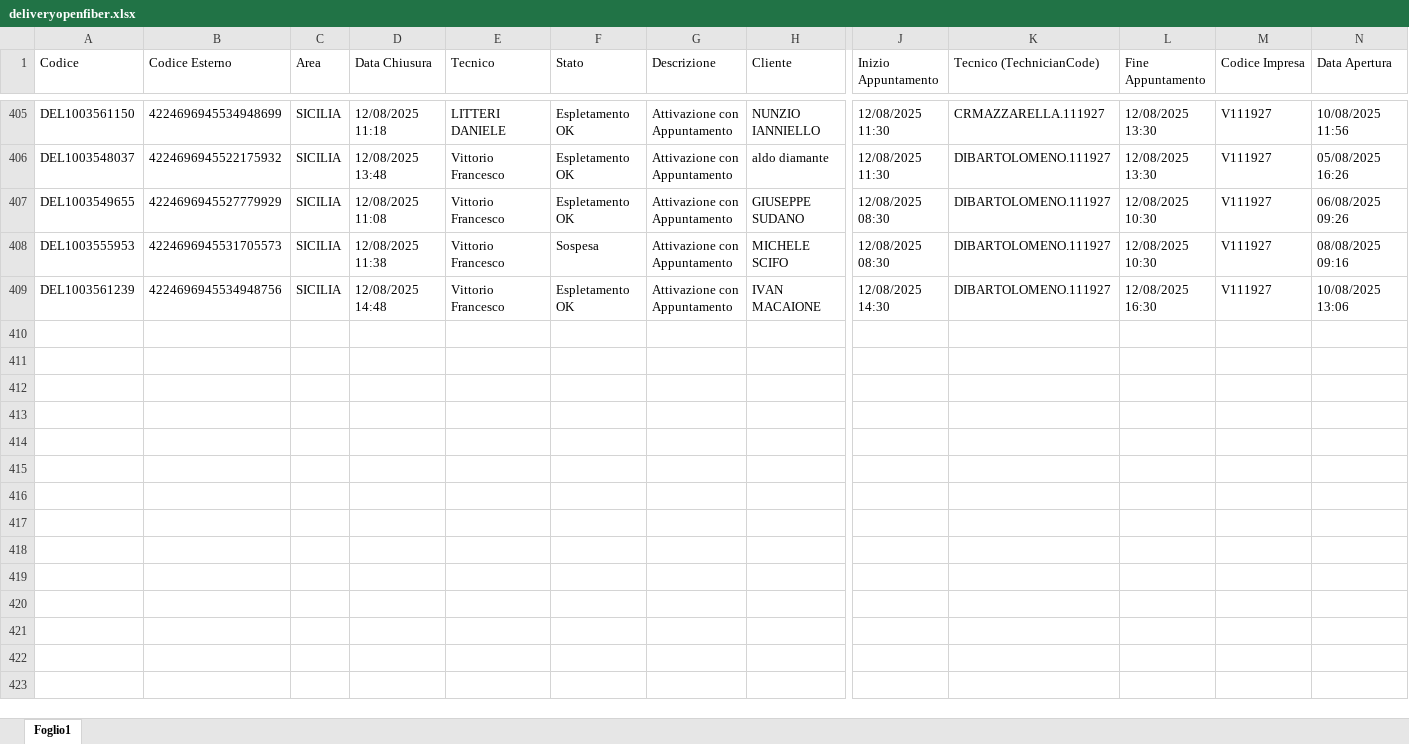
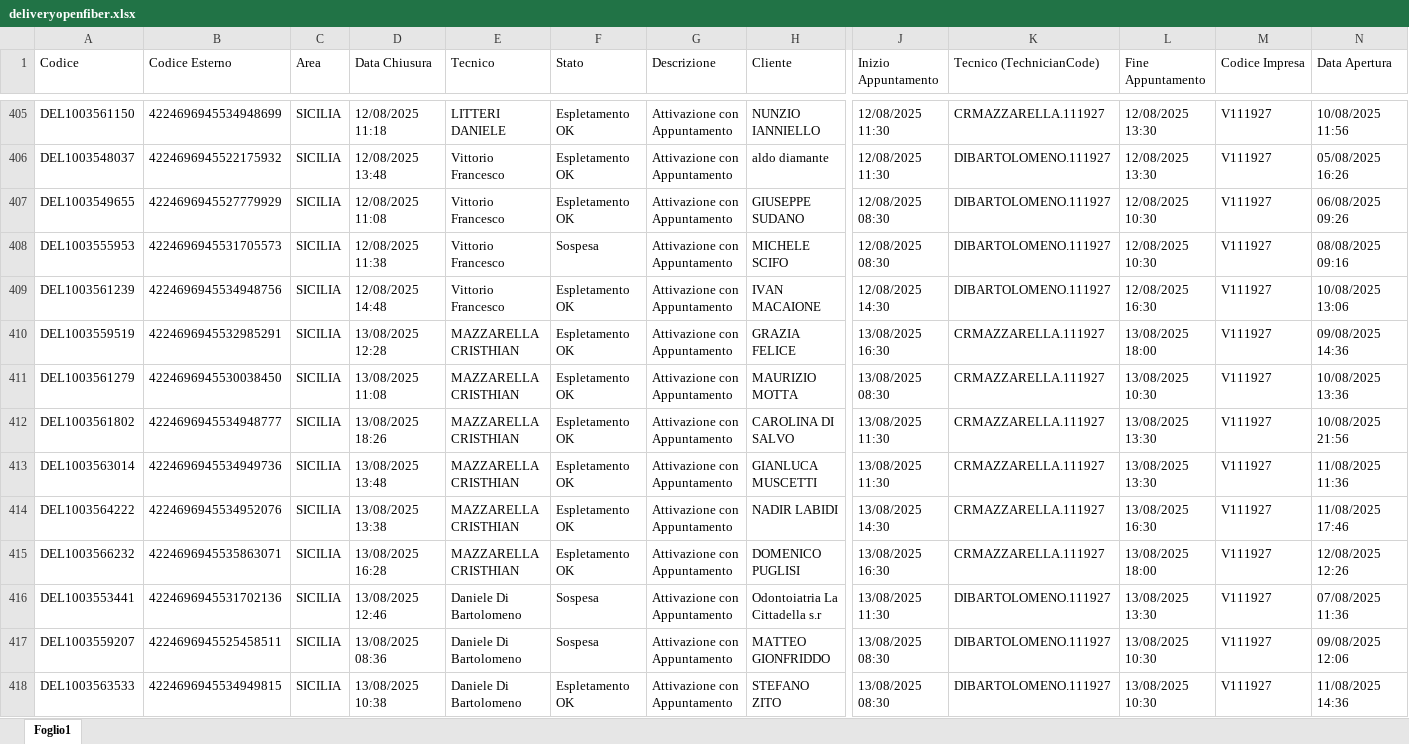
Before and after one commit to lbianco11197/Avanzamento-Delivery-OF, an Excel workbook: deliveryopenfiber.xlsx, sheet Foglio1, drawn as a sheet; only a part is shown, gaps mark what is left out; values as stored, in another font and other column widths than the file's, no borders; rows hold the shown columns only; the diff covers the shown part only; the diff names each change by its address in the sheet, - before the commit and + after, or states it on an @@ line.

Commit message:
Add files via upload

```diff
--- a/deliveryopenfiber.xlsx (sheet Foglio1)
+++ b/deliveryopenfiber.xlsx (sheet Foglio1)
+row 410: DEL1003559519 | 4224696945532985291 | SICILIA | 13/08/2025 12:28 | MAZZARELLA CRISTHIAN | Espletamento OK | Attivazione con Appuntamento | GRAZIA FELICE | 13/08/2025 16:30 | CRMAZZARELLA.111927 | 13/08/2025 18:00 | V111927 | 09/08/2025 14:36
+row 411: DEL1003561279 | 4224696945530038450 | SICILIA | 13/08/2025 11:08 | MAZZARELLA CRISTHIAN | Espletamento OK | Attivazione con Appuntamento | MAURIZIO MOTTA | 13/08/2025 08:30 | CRMAZZARELLA.111927 | 13/08/2025 10:30 | V111927 | 10/08/2025 13:36
+row 412: DEL1003561802 | 4224696945534948777 | SICILIA | 13/08/2025 18:26 | MAZZARELLA CRISTHIAN | Espletamento OK | Attivazione con Appuntamento | CAROLINA DI SALVO | 13/08/2025 11:30 | CRMAZZARELLA.111927 | 13/08/2025 13:30 | V111927 | 10/08/2025 21:56
+row 413: DEL1003563014 | 4224696945534949736 | SICILIA | 13/08/2025 13:48 | MAZZARELLA CRISTHIAN | Espletamento OK | Attivazione con Appuntamento | GIANLUCA MUSCETTI | 13/08/2025 11:30 | CRMAZZARELLA.111927 | 13/08/2025 13:30 | V111927 | 11/08/2025 11:36
+row 414: DEL1003564222 | 4224696945534952076 | SICILIA | 13/08/2025 13:38 | MAZZARELLA CRISTHIAN | Espletamento OK | Attivazione con Appuntamento | NADIR LABIDI | 13/08/2025 14:30 | CRMAZZARELLA.111927 | 13/08/2025 16:30 | V111927 | 11/08/2025 17:46
+row 415: DEL1003566232 | 4224696945535863071 | SICILIA | 13/08/2025 16:28 | MAZZARELLA CRISTHIAN | Espletamento OK | Attivazione con Appuntamento | DOMENICO PUGLISI | 13/08/2025 16:30 | CRMAZZARELLA.111927 | 13/08/2025 18:00 | V111927 | 12/08/2025 12:26
+row 416: DEL1003553441 | 4224696945531702136 | SICILIA | 13/08/2025 12:46 | Daniele Di Bartolomeno | Sospesa | Attivazione con Appuntamento | Odontoiatria La Cittadella s.r | 13/08/2025 11:30 | DIBARTOLOMENO.111927 | 13/08/2025 13:30 | V111927 | 07/08/2025 11:36
+row 417: DEL1003559207 | 4224696945525458511 | SICILIA | 13/08/2025 08:36 | Daniele Di Bartolomeno | Sospesa | Attivazione con Appuntamento | MATTEO GIONFRIDDO | 13/08/2025 08:30 | DIBARTOLOMENO.111927 | 13/08/2025 10:30 | V111927 | 09/08/2025 12:06
+row 418: DEL1003563533 | 4224696945534949815 | SICILIA | 13/08/2025 10:38 | Daniele Di Bartolomeno | Espletamento OK | Attivazione con Appuntamento | STEFANO ZITO | 13/08/2025 08:30 | DIBARTOLOMENO.111927 | 13/08/2025 10:30 | V111927 | 11/08/2025 14:36
```
Also changed, not shown: 29 added rows elsewhere in this sheet.
